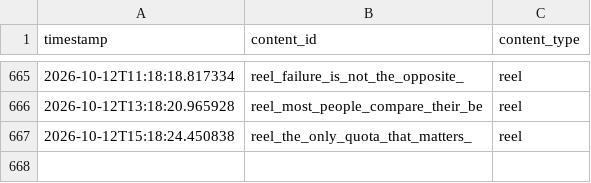
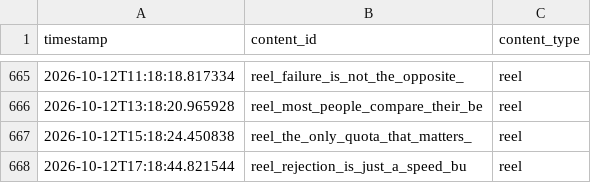
Before and after one commit to pruthvi-builds/closer-code-engine, a CSV file: content_data/content_log.csv, drawn as a sheet; only a part is shown, gaps mark what is left out.

Commit message:
Log confirmed post 2026-10-12T17:18:44Z

```diff
--- a/content_data/content_log.csv
+++ b/content_data/content_log.csv
@@ -667 +667,2 @@ timestamp,content_id,content_type
 2026-10-12T15:18:24.450838,reel_the_only_quota_that_matters_,reel
+2026-10-12T17:18:44.821544,reel_rejection_is_just_a_speed_bu,reel
```
